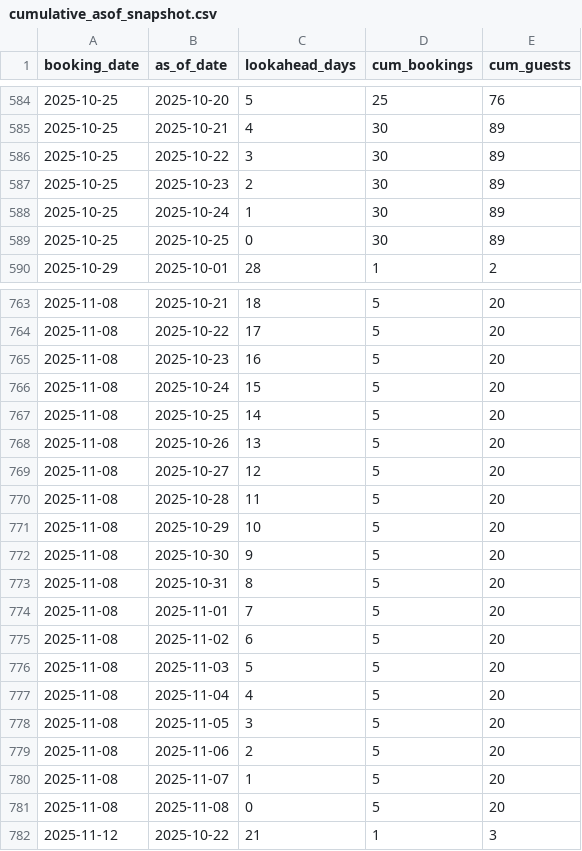
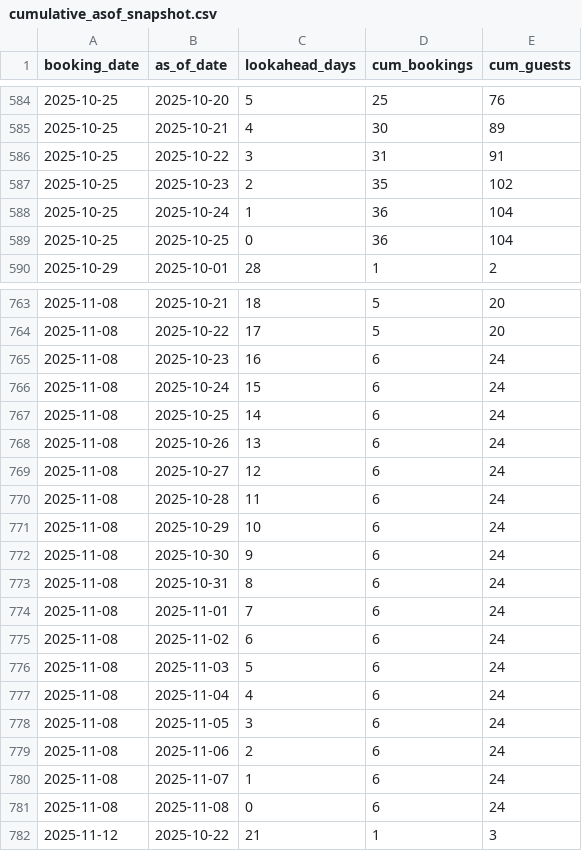
Before and after one commit to dan-octuskc/brass-monkey-booking-visualizer, a CSV file: booking_outputs/cumulative_asof_snapshot.csv, drawn as a sheet; only a part is shown, gaps mark what is left out; the diff covers the shown part only.

```diff
--- a/booking_outputs/cumulative_asof_snapshot.csv
+++ b/booking_outputs/cumulative_asof_snapshot.csv
@@ -585,6 +585,6 @@ booking_date,as_of_date,lookahead_days,cum_bookings,cum_guests
 2025-10-25,2025-10-21,4,30,89
-2025-10-25,2025-10-22,3,30,89
-2025-10-25,2025-10-23,2,30,89
-2025-10-25,2025-10-24,1,30,89
-2025-10-25,2025-10-25,0,30,89
+2025-10-25,2025-10-22,3,31,91
+2025-10-25,2025-10-23,2,35,102
+2025-10-25,2025-10-24,1,36,104
+2025-10-25,2025-10-25,0,36,104
 2025-10-29,2025-10-01,28,1,2
@@ -764,19 +764,19 @@ booking_date,as_of_date,lookahead_days,cum_bookings,cum_guests
 2025-11-08,2025-10-22,17,5,20
-2025-11-08,2025-10-23,16,5,20
-2025-11-08,2025-10-24,15,5,20
-2025-11-08,2025-10-25,14,5,20
-2025-11-08,2025-10-26,13,5,20
-2025-11-08,2025-10-27,12,5,20
-2025-11-08,2025-10-28,11,5,20
-2025-11-08,2025-10-29,10,5,20
-2025-11-08,2025-10-30,9,5,20
-2025-11-08,2025-10-31,8,5,20
-2025-11-08,2025-11-01,7,5,20
-2025-11-08,2025-11-02,6,5,20
-2025-11-08,2025-11-03,5,5,20
-2025-11-08,2025-11-04,4,5,20
-2025-11-08,2025-11-05,3,5,20
-2025-11-08,2025-11-06,2,5,20
-2025-11-08,2025-11-07,1,5,20
-2025-11-08,2025-11-08,0,5,20
+2025-11-08,2025-10-23,16,6,24
+2025-11-08,2025-10-24,15,6,24
+2025-11-08,2025-10-25,14,6,24
+2025-11-08,2025-10-26,13,6,24
+2025-11-08,2025-10-27,12,6,24
+2025-11-08,2025-10-28,11,6,24
+2025-11-08,2025-10-29,10,6,24
+2025-11-08,2025-10-30,9,6,24
+2025-11-08,2025-10-31,8,6,24
+2025-11-08,2025-11-01,7,6,24
+2025-11-08,2025-11-02,6,6,24
+2025-11-08,2025-11-03,5,6,24
+2025-11-08,2025-11-04,4,6,24
+2025-11-08,2025-11-05,3,6,24
+2025-11-08,2025-11-06,2,6,24
+2025-11-08,2025-11-07,1,6,24
+2025-11-08,2025-11-08,0,6,24
 2025-11-12,2025-10-22,21,1,3
```
Also changed, not shown: 146 edited cells elsewhere in this file, booking_outputs/daily_snapshot.csv, booking_outputs/marketing_corr.csv, 1 other file.
